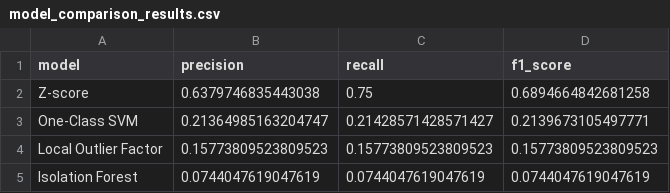
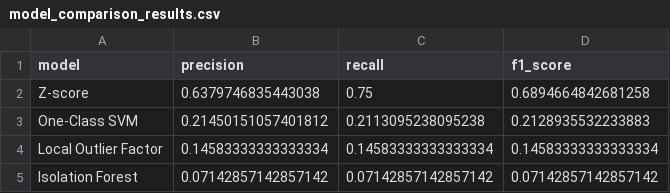
Before and after one commit to zynepsnksz/makine-renmesine-giri-, a CSV file: data/processed/model_comparison_results.csv, drawn as a sheet.

```diff
--- a/data/processed/model_comparison_results.csv
+++ b/data/processed/model_comparison_results.csv
@@ -2,4 +2,4 @@ model,precision,recall,f1_score
 Z-score,0.6379746835443038,0.75,0.6894664842681258
-One-Class SVM,0.21364985163204747,0.21428571428571427,0.2139673105497771
-Local Outlier Factor,0.15773809523809523,0.15773809523809523,0.15773809523809523
-Isolation Forest,0.0744047619047619,0.0744047619047619,0.0744047619047619
+One-Class SVM,0.21450151057401812,0.2113095238095238,0.2128935532233883
+Local Outlier Factor,0.14583333333333334,0.14583333333333334,0.14583333333333334
+Isolation Forest,0.07142857142857142,0.07142857142857142,0.07142857142857142
```
Also changed, not shown: 14 other files.
